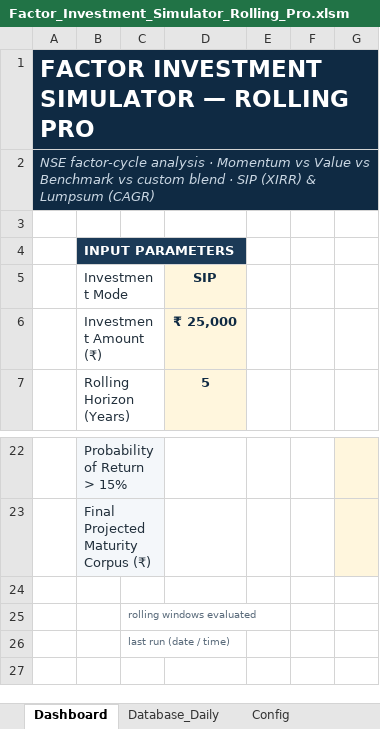
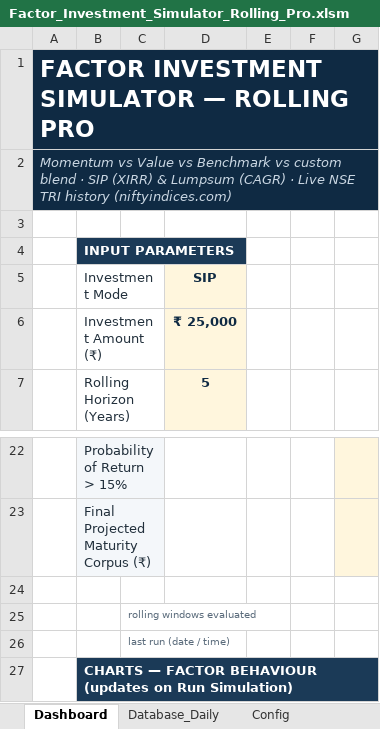
Before and after one commit to mihir2781-design/Factor-Index-Funds-Comparison-, an Excel workbook: Factor_Investment_Simulator_Rolling_Pro.xlsm, sheet Dashboard, drawn as a sheet; only a part is shown, gaps mark what is left out; values as stored, in another font and other column widths than the file's, no borders; charts and pictures not drawn; the diff names each change by its address in the sheet, - before the commit and + after, or states it on an @@ line.

```diff
--- a/Factor_Investment_Simulator_Rolling_Pro.xlsm (sheet Dashboard)
+++ b/Factor_Investment_Simulator_Rolling_Pro.xlsm (sheet Dashboard)
-A2: NSE factor-cycle analysis · Momentum vs Value vs Benchmark vs custom blend · SIP (XIRR) & Lumpsum (CAGR)
+A2: Momentum vs Value vs Benchmark vs custom blend · SIP (XIRR) & Lumpsum (CAGR) · Live NSE TRI history (niftyindices.com)
+row 27:  | CHARTS — FACTOR BEHAVIOUR (updates on Run Simulation)
```
Also changed, not shown: sheet Database_Daily, sheet Config, charts or pictures, frontend/public/Factor_Investment_Simulator_Rolling_Pro.xlsm, 7 other files.
